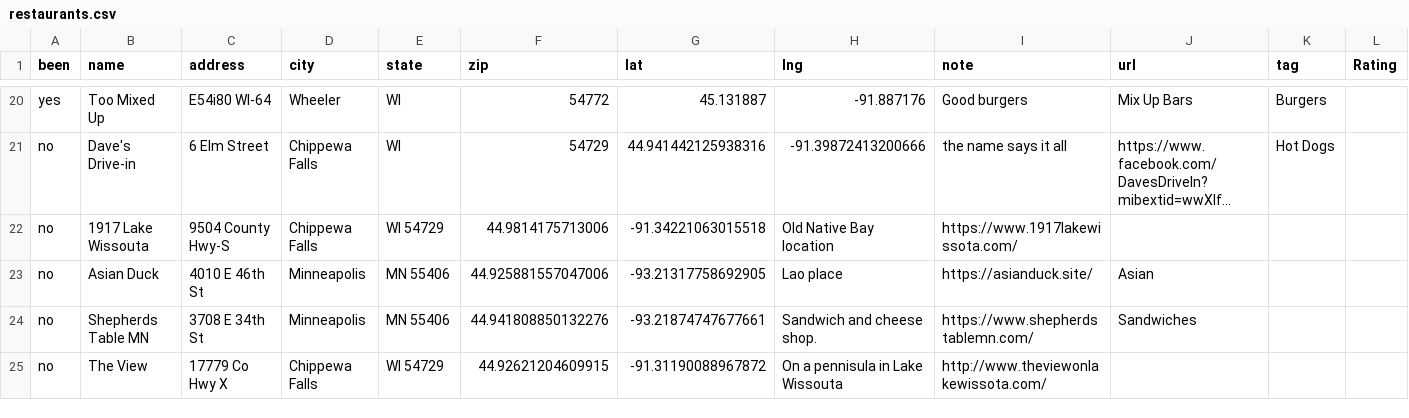
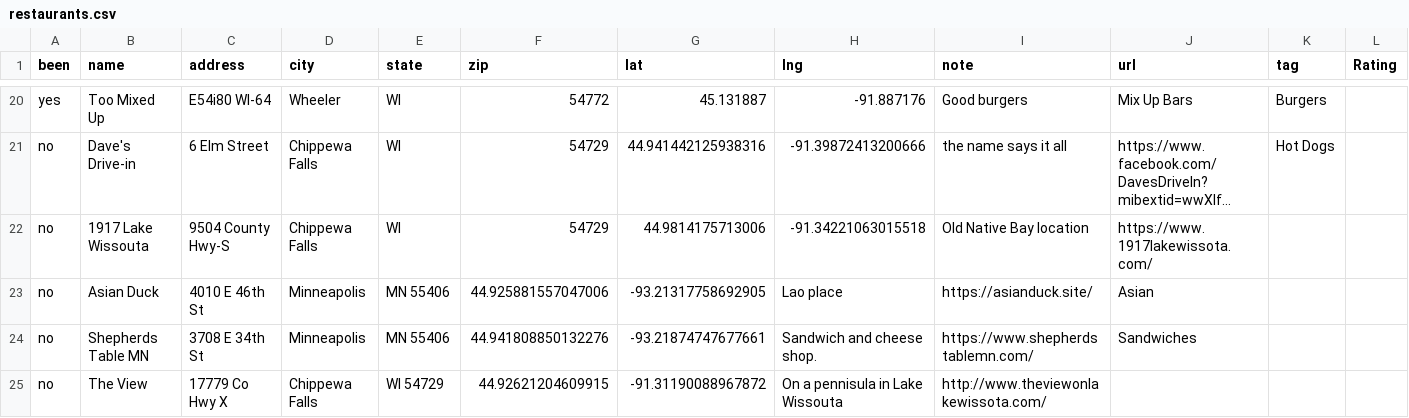
Before and after one commit to meckmeier/Eckmeier, a CSV file: restaurants.csv, drawn as a sheet; only a part is shown, gaps mark what is left out; long unchanged cells end in …; the diff names each change by its address in the sheet, - before the commit and + after, or states it on an @@ line.

Commit message:
Update restaurants.csv

```diff
--- a/restaurants.csv
+++ b/restaurants.csv
-E22 (state): WI 54729
+E22 (state): WI
-F22 (zip): 44.9814175713006
+F22 (zip): 54729
-G22 (lat): -91.34221063015518
+G22 (lat): 44.9814175713006
-H22 (lng): Old Native Bay location
+H22 (lng): -91.34221063015518
-I22 (note): https://www.1917lakewissota.com/
+I22 (note): Old Native Bay location
-J22 (url): (empty)
+J22 (url): https://www.1917lakewissota.com/
```
